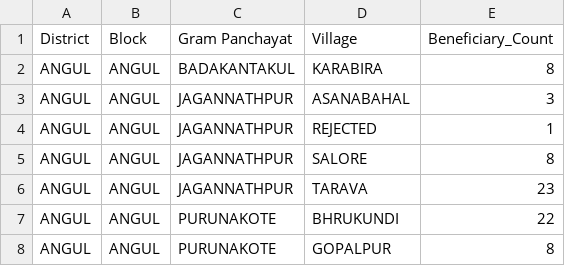
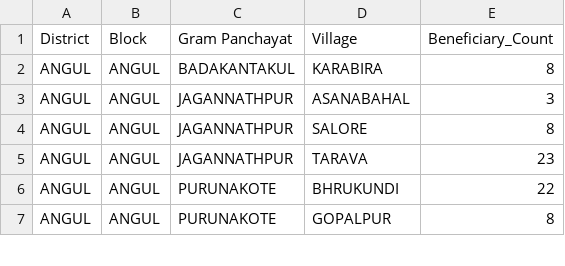
Before and after one commit to skismailkhan256-source/odisha-fra-monitoring-system, a CSV file: data/Cleaned/Odisha_FRA_Village_Master_Cleaned.csv, drawn as a sheet; only a part is shown; the diff names each change by its address in the sheet, - before the commit and + after, or states it on an @@ line.

Commit message:
feat: add village priority and clean invalid record

```diff
--- a/data/Cleaned/Odisha_FRA_Village_Master_Cleaned.csv
+++ b/data/Cleaned/Odisha_FRA_Village_Master_Cleaned.csv
-row 4: ANGUL | ANGUL | JAGANNATHPUR | REJECTED | 1
```
Also changed, not shown: data/Cleaned/Odisha_FRA_District_Merged_Analysis.csv, data/Cleaned/Odisha_FRA_Monitoring_Analysis.csv, 4 other files.
